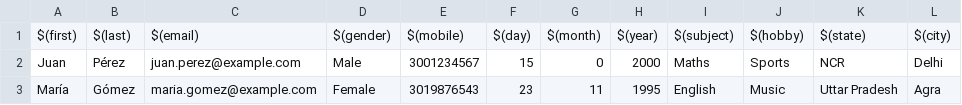
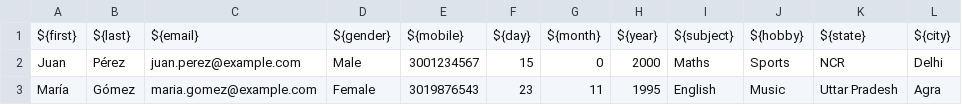
Before and after one commit to 11JuanK11/Automatizacion-Pruebas, a CSV file: FormRobot/students.csv, drawn as a sheet; removed rows and columns are numbered as before the commit, all else as after; the diff names each change by its address in the sheet, - before the commit and + after, or states it on an @@ line.

Commit message:
Form

```diff
--- a/FormRobot/students.csv
+++ b/FormRobot/students.csv
-row 1: $(first) | $(last) | $(email) | $(gender) | $(mobile) | $(day) | $(month) | $(year) | $(subject) | $(hobby) | $(state) | $(city)
+row 1: ${first} | ${last} | ${email} | ${gender} | ${mobile} | ${day} | ${month} | ${year} | ${subject} | ${hobby} | ${state} | ${city}
```
Also changed, not shown: 8 other files.
